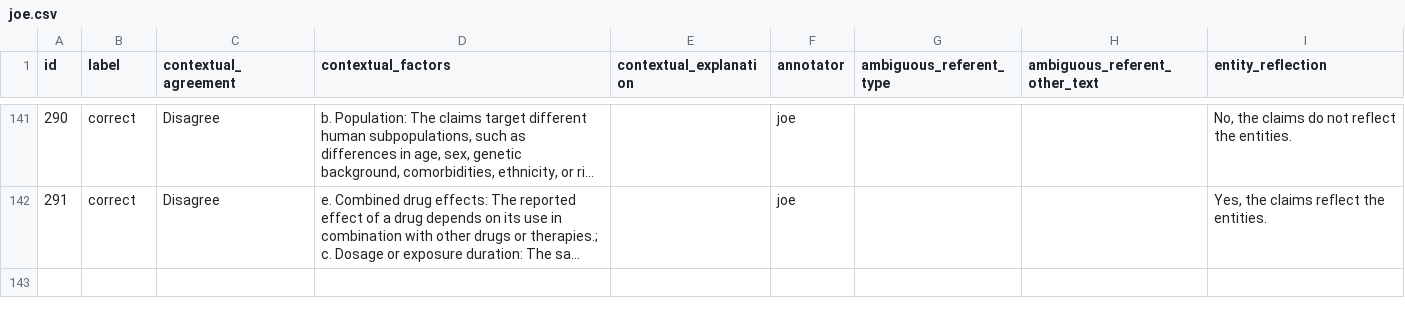
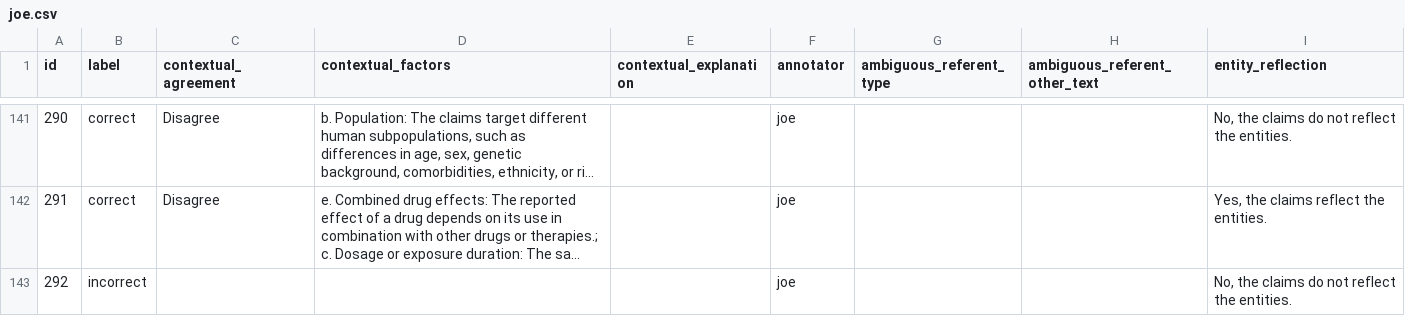
Before and after one commit to MengfeiLan/Annotation_Drug_Disease_Con, a CSV file: annotations/joe.csv, drawn as a sheet; only a part is shown, gaps mark what is left out; long unchanged cells end in …; the diff names each change by its address in the sheet, - before the commit and + after, or states it on an @@ line.

Commit message:
Update annotations

```diff
--- a/annotations/joe.csv
+++ b/annotations/joe.csv
+row 143: 292 | incorrect |  |  |  | joe |  |  | No, the claims do not reflect the entities.
```
